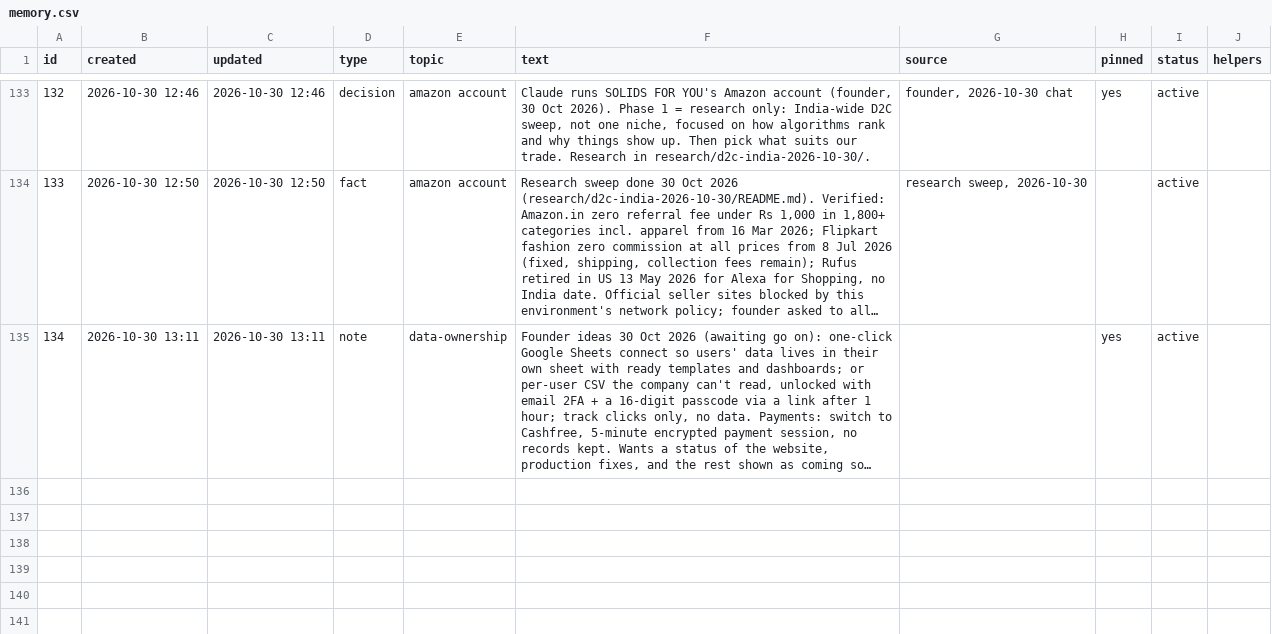
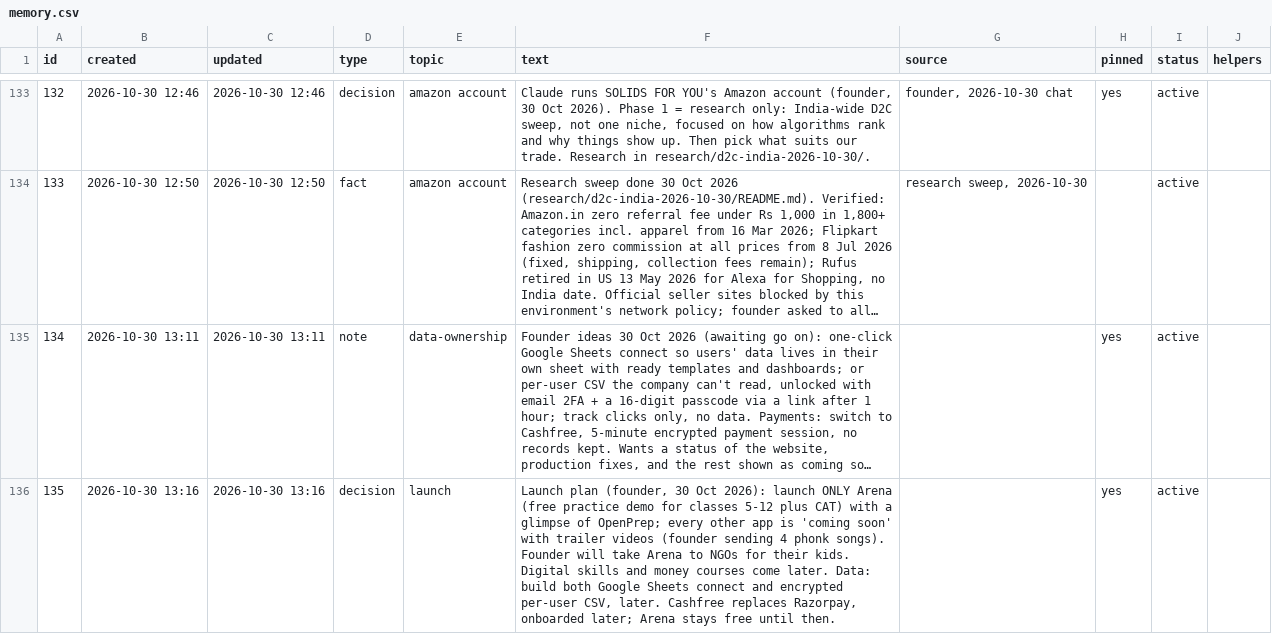
Before and after one commit to solidsforyou/moneymoments-media, a CSV file: memory/memory.csv, drawn as a sheet; only a part is shown, gaps mark what is left out; long unchanged cells end in …; the diff names each change by its address in the sheet, - before the commit and + after, or states it on an @@ line.

```diff
--- a/memory/memory.csv
+++ b/memory/memory.csv
+row 136: 135 | 2026-10-30 13:16 | 2026-10-30 13:16 | decision | launch | Launch plan (founder, 30 Oct 2026): launch ONLY Arena (free practice demo for classes 5-12 plus CAT) with a glimpse of OpenPrep; every other app is 'coming soon' with trailer videos (founder sending 4 phonk songs). Founder will take Arena to NGOs for their kids. Digital skills and money courses come later. Data: build both Google Sheets connect and encrypted per-user CSV, later. Cashfree replaces Razorpay, onboarded later; Arena stays free until then. |  | yes | active
```
